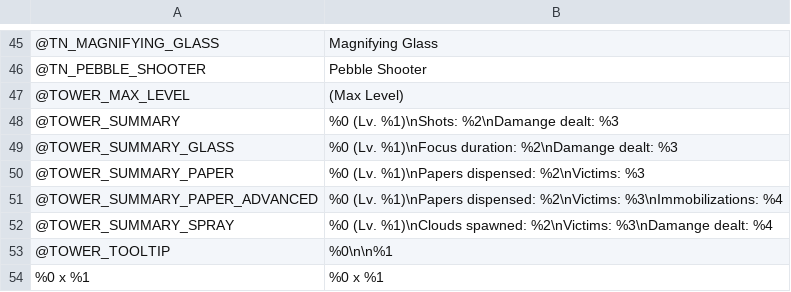
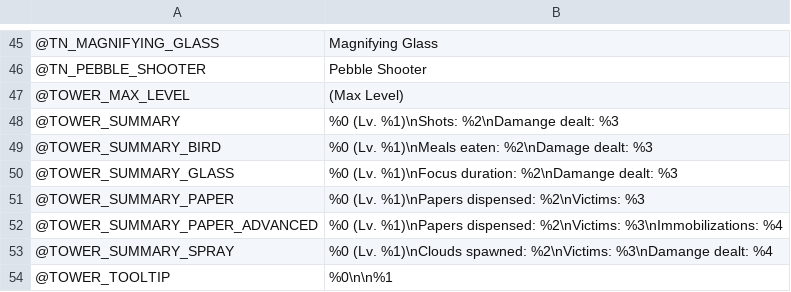
Before and after one commit to DragoniteSpam-GameMaker-Tutorials/Bombadier, a CSV file: datafiles/text.csv, drawn as a sheet; only a part is shown, gaps mark what is left out; the shorter side is filled out with more unchanged rows; the diff names each change by its address in the sheet, - before the commit and + after, or states it on an @@ line.

Commit message:
bird tower stats are tracked correctly

```diff
--- a/datafiles/text.csv
+++ b/datafiles/text.csv
+row 49: @TOWER_SUMMARY_BIRD | %0 (Lv. %1)\nMeals eaten: %2\nDamage dealt: %3
```
Also changed, not shown: 2 other files.
